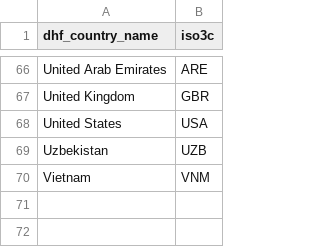
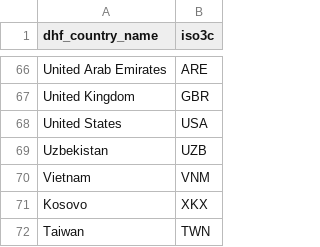
Before and after one commit to psysciacc/JTF002-DHF, a CSV file: app/src/.observablehq/cache/data/countries_iso.csv, drawn as a sheet; only a part is shown, gaps mark what is left out; the diff names each change by its address in the sheet, - before the commit and + after, or states it on an @@ line.

Commit message:
make kosovo and taiwan appear!

```diff
--- a/app/src/.observablehq/cache/data/countries_iso.csv
+++ b/app/src/.observablehq/cache/data/countries_iso.csv
+row 71: Kosovo | XKX
+row 72: Taiwan | TWN
```
Also changed, not shown: 4 other files.
